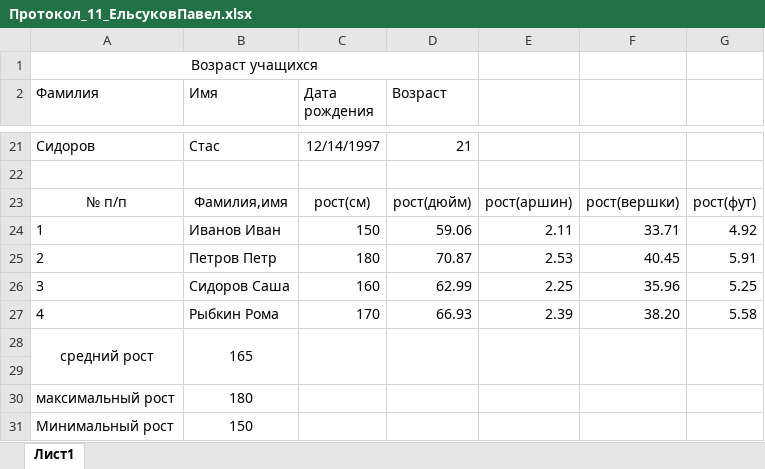
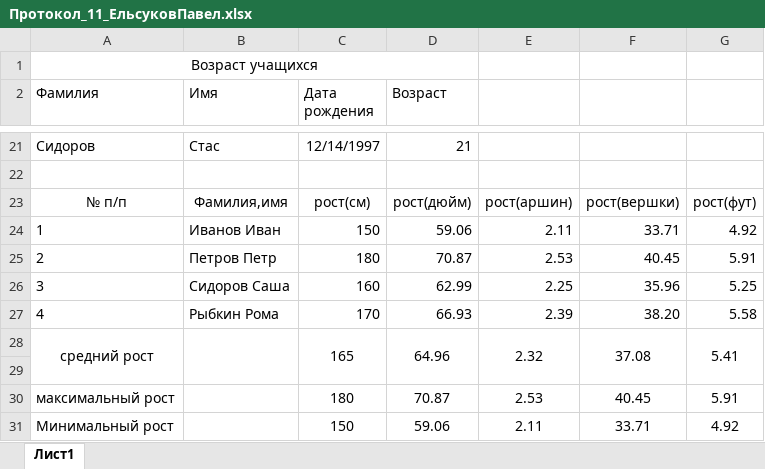
Before and after one commit to ZaBralow/-, an Excel workbook: Протокол_11_ЕльсуковПавел.xlsx, sheet Лист1, drawn as a sheet; only a part is shown, gaps mark what is left out; values as stored, in another font and other column widths than the file's, no borders; the diff names each change by its address in the sheet, - before the commit and + after, or states it on an @@ line.

```diff
--- a/Протокол_11_ЕльсуковПавел.xlsx (sheet Лист1)
+++ b/Протокол_11_ЕльсуковПавел.xlsx (sheet Лист1)
-B28 (Имя): 165
+B28 (Имя): (empty)
-C28 (Дата рождения): (empty)
+C28 (Дата рождения): 165
-D28 (Возраст): (empty)
+D28 (Возраст): 64.96
-E28: (empty)
+E28: 2.32
-F28: (empty)
+F28: 37.08
-G28: (empty)
+G28: 5.41
-B30 (Имя): 180
+B30 (Имя): (empty)
-C30 (Дата рождения): (empty)
+C30 (Дата рождения): 180
-D30 (Возраст): (empty)
+D30 (Возраст): 70.87
-E30: (empty)
+E30: 2.53
-F30: (empty)
+F30: 40.45
-G30: (empty)
+G30: 5.91
-B31 (Имя): 150
+B31 (Имя): (empty)
-C31 (Дата рождения): (empty)
+C31 (Дата рождения): 150
-D31 (Возраст): (empty)
+D31 (Возраст): 59.06
-E31: (empty)
+E31: 2.11
-F31: (empty)
+F31: 33.71
-G31: (empty)
+G31: 4.92
```
Also changed, not shown: 4 other files.
